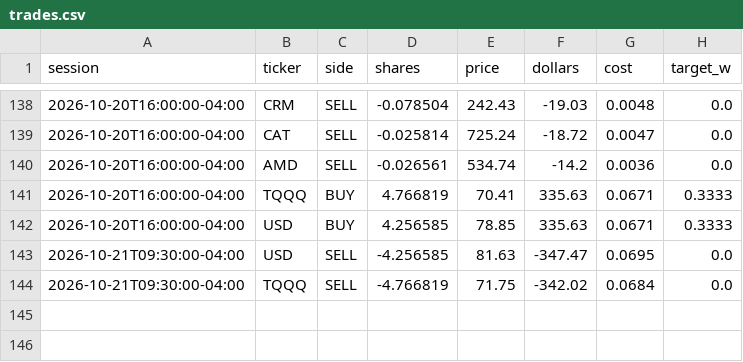
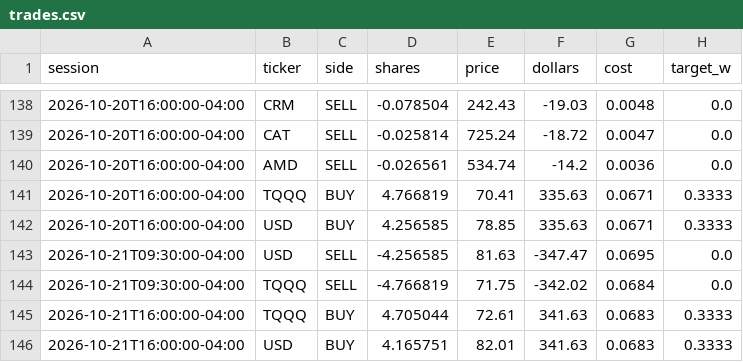
Before and after one commit to CSAyush/quantbot, a CSV file: paper_state/hf/trades.csv, drawn as a sheet; only a part is shown, gaps mark what is left out.

Commit message:
paper: 2026-10-21 20:36 UTC

```diff
--- a/paper_state/hf/trades.csv
+++ b/paper_state/hf/trades.csv
@@ -144 +144,3 @@ session,ticker,side,shares,price,dollars,cost,target_w
 2026-10-21T09:30:00-04:00,TQQQ,SELL,-4.766819,71.75,-342.02,0.0684,0.0
+2026-10-21T16:00:00-04:00,TQQQ,BUY,4.705044,72.61,341.63,0.0683,0.3333
+2026-10-21T16:00:00-04:00,USD,BUY,4.165751,82.01,341.63,0.0683,0.3333
```
Also changed, not shown: paper_state/hf/accounts/alpaca-paper/history.csv, paper_state/hf/accounts/alpaca-paper/trades.csv, 18 other files.
